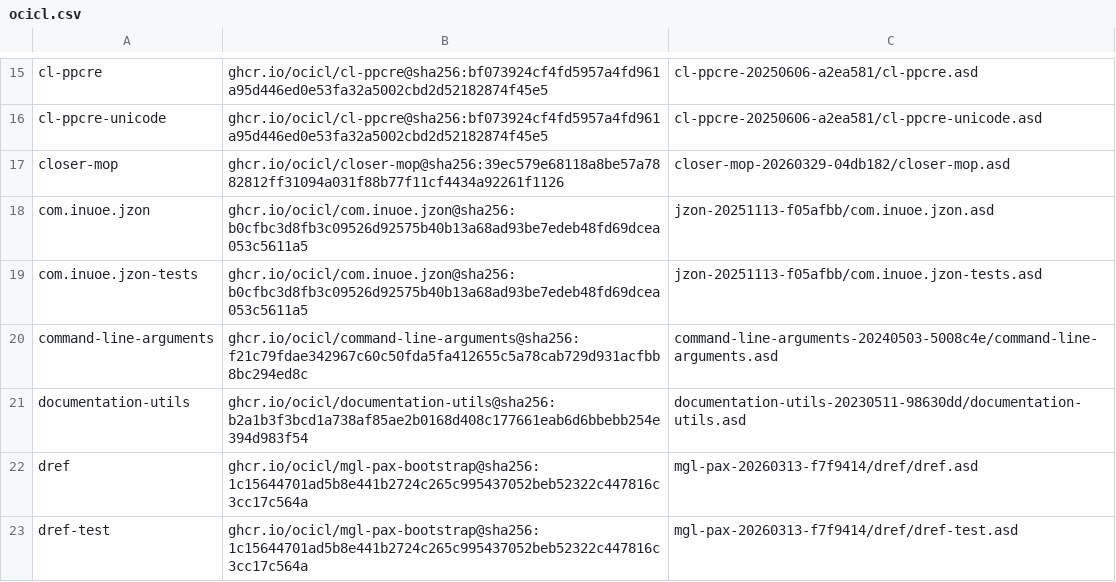
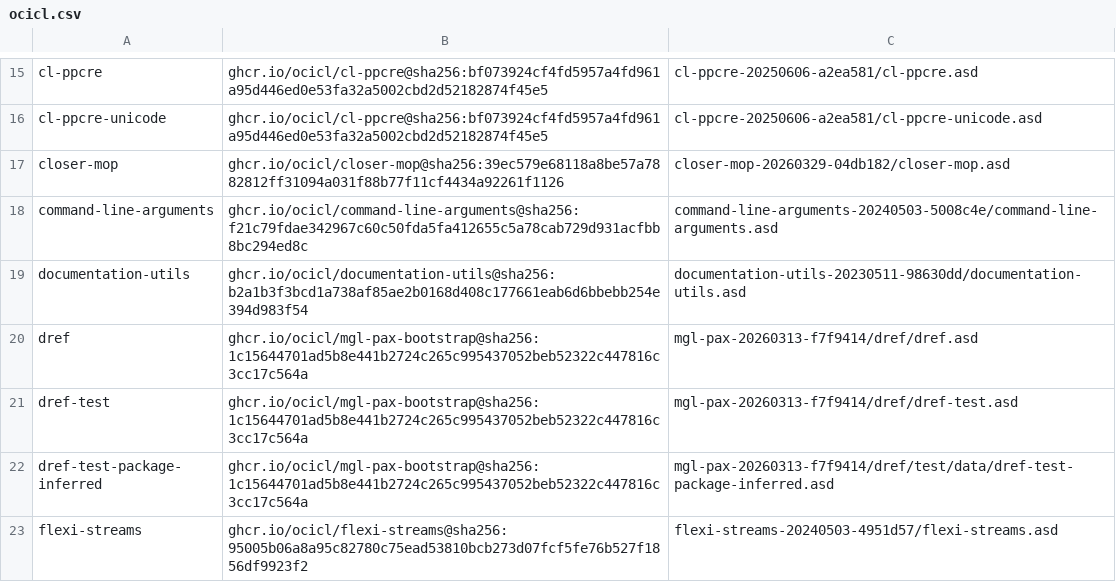
Before and after one commit to lispnik/heml, a CSV file: ocicl.csv, drawn as a sheet; only a part is shown, gaps mark what is left out; the shorter side is filled out with more unchanged rows.

```diff
--- a/ocicl.csv
+++ b/ocicl.csv
@@ -17,4 +17,2 @@ cl-ppcre-unicode, ghcr.io/ocicl/cl-ppcre@sha256:bf073924cf4fd5957a4fd961a95d446e
 closer-mop, ghcr.io/ocicl/closer-mop@sha256:39ec579e68118a8be57a7882812ff31094a031f88b77f11cf4434a92261f1126, closer-mop-20260329-04db182/closer-mop.asd
-com.inuoe.jzon, ghcr.io/ocicl/com.inuoe.jzon@sha256:b0cfbc3d8fb3c09526d92575b40b13a68ad93be7edeb48fd69dcea053c5611a5, jzon-20251113-f05afbb/com.inuoe.jzon.asd
-com.inuoe.jzon-tests, ghcr.io/ocicl/com.inuoe.jzon@sha256:b0cfbc3d8fb3c09526d92575b40b13a68ad93be7edeb48fd69dcea053c5611a5, jzon-20251113-f05afbb/com.inuoe.jzon-tests.asd
 command-line-arguments, ghcr.io/ocicl/command-line-arguments@sha256:f21c79fdae342967c60c50fda5fa412655c5a78cab729d931acfbb8bc294ed8c, command-line-arguments-20240503-5008c4e/command-line-arguments.asd
```
Also changed, not shown: 5 other files.
